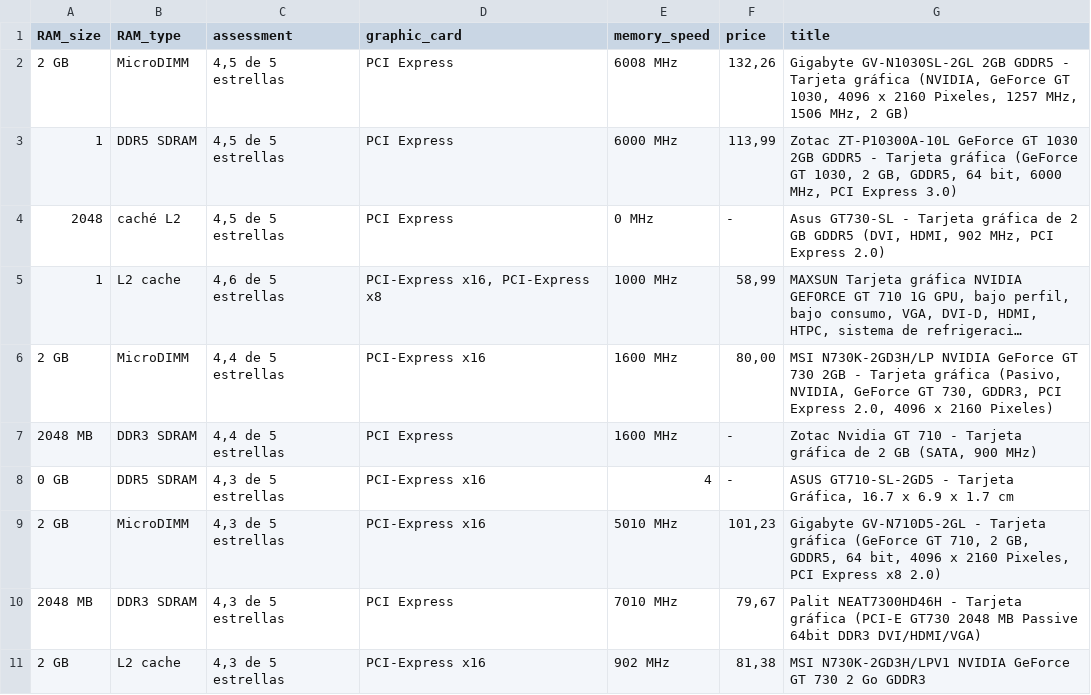
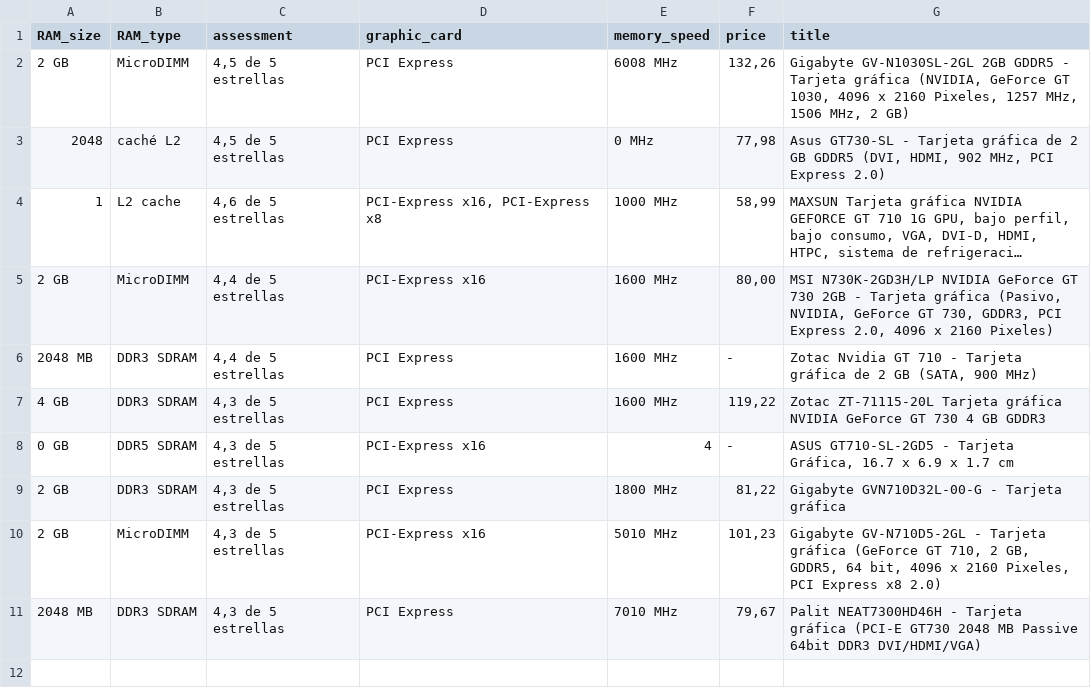
Before and after one commit to misanchz98/AmazonWebScraping, a CSV file: amazon_scraper/items.csv, drawn as a sheet; long unchanged cells end in …; removed rows and columns are numbered as before the commit, all else as after; the diff names each change by its address in the sheet, - before the commit and + after, or states it on an @@ line.

Commit message:
probamos de nuevo el funcionamiento del scraper

```diff
--- a/amazon_scraper/items.csv
+++ b/amazon_scraper/items.csv
-row 3: 1 | DDR5 SDRAM | 4,5 de 5 estrellas | PCI Express | 6000 MHz | 113,99 | Zotac ZT-P10300A-10L GeForce GT 1030 2GB GDDR5 - Tarjeta gráfica (GeForce GT 1030, 2 GB, GDDR5, 64 bit, 6000 MHz, PCI Express 3.0)
-F3 (price): -
+F3 (price): 77,98
+row 7: 4 GB | DDR3 SDRAM | 4,3 de 5 estrellas | PCI Express | 1600 MHz | 119,22 | Zotac ZT-71115-20L Tarjeta gráfica NVIDIA GeForce GT 730 4 GB GDDR3
+row 9: 2 GB | DDR3 SDRAM | 4,3 de 5 estrellas | PCI Express | 1800 MHz | 81,22 | Gigabyte GVN710D32L-00-G - Tarjeta gráfica
-row 11: 2 GB | L2 cache | 4,3 de 5 estrellas | PCI-Express x16 | 902 MHz | 81,38 | MSI N730K-2GD3H/LPV1 NVIDIA GeForce GT 730 2 Go GDDR3
```
